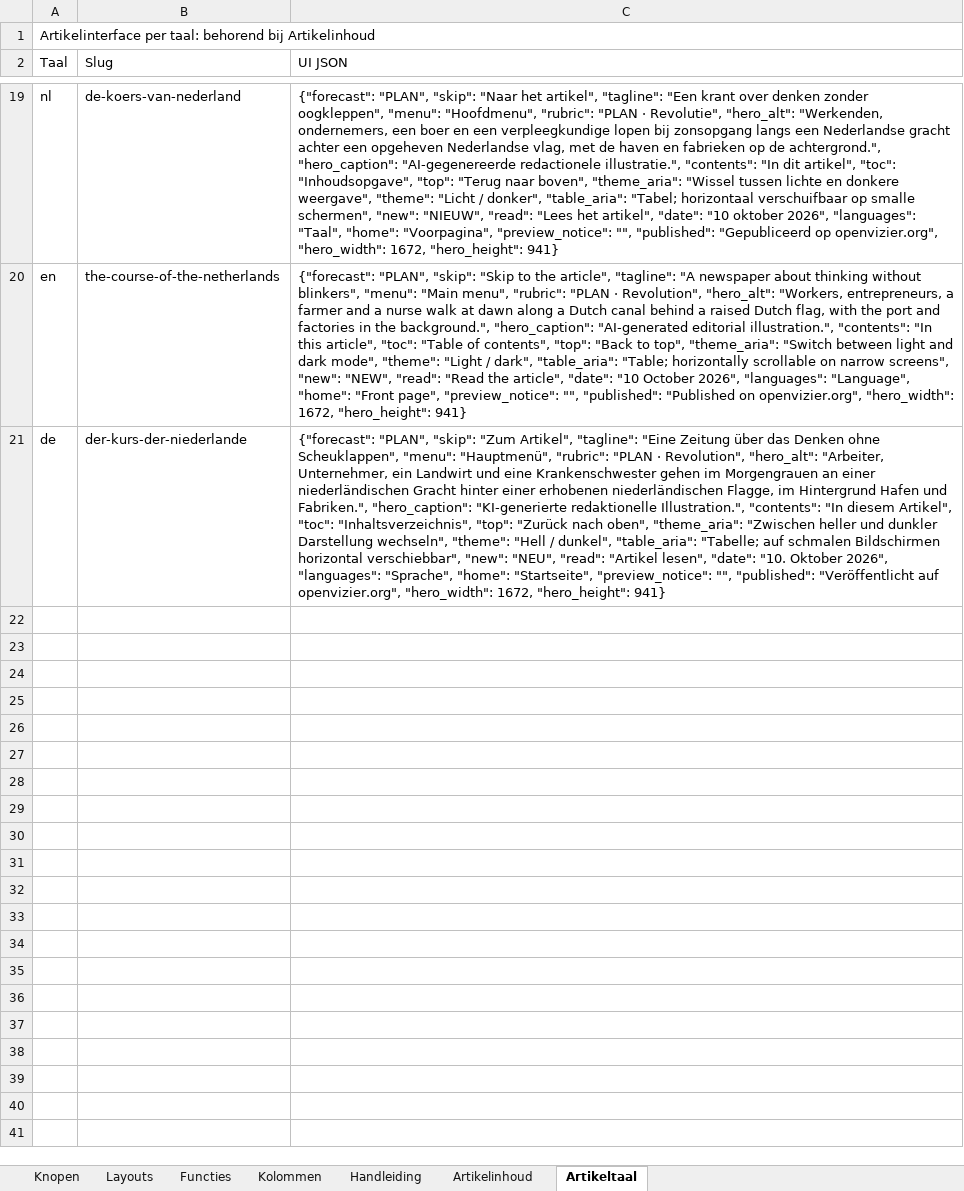
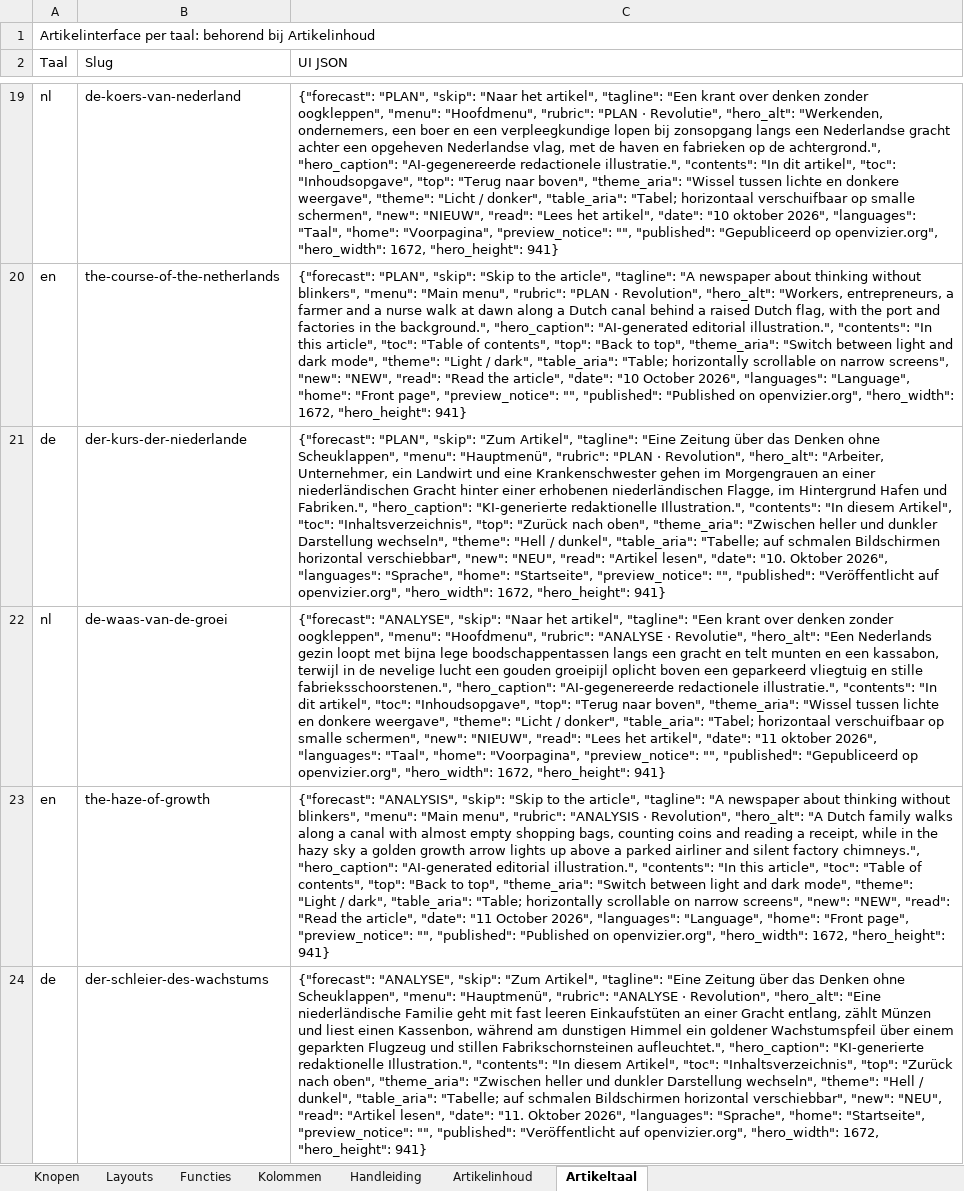
Before and after one commit to koosvanM/openvizier, an Excel workbook: nl/_data/vizier.xlsx, sheet Artikeltaal, drawn as a sheet; only a part is shown, gaps mark what is left out; values as stored, in another font and other column widths than the file's, no borders; the diff names each change by its address in the sheet, - before the commit and + after, or states it on an @@ line.

Commit message:
Publiceer onverkort via Artikelinhoud: De waas van de groei (NL), The haze of growth (EN), Der Schleier des Wachstums (DE) met hero, rit-grafiek per taal, Revolutie-matrix (volgorde 16) en voorpagina

```diff
--- a/nl/_data/vizier.xlsx (sheet Artikeltaal)
+++ b/nl/_data/vizier.xlsx (sheet Artikeltaal)
+row 22: nl | de-waas-van-de-groei | {"forecast": "ANALYSE", "skip": "Naar het artikel", "tagline": "Een krant over denken zonder oogkleppen", "menu": "Hoofdmenu", "rubric": "ANALYSE · Revolutie", "hero_alt": "Een Nederlands gezin loopt met bijna lege boodschappentassen langs een gracht en telt munten en een kassabon, terwijl in de nevelige lucht een gouden groeipijl oplicht boven een geparkeerd vliegtuig en stille fabrieksschoorstenen.", "hero_caption": "AI-gegenereerde redactionele illustratie.", "contents": "In dit artikel", "toc": "Inhoudsopgave", "top": "Terug naar boven", "theme_aria": "Wissel tussen lichte en donkere weergave", "theme": "Licht / donker", "table_aria": "Tabel; horizontaal verschuifbaar op smalle schermen", "new": "NIEUW", "read": "Lees het artikel", "date": "11 oktober 2026", "languages": "Taal", "home": "Voorpagina", "preview_notice": "", "published": "Gepubliceerd op openvizier.org", "hero_width": 1672, "hero_height": 941}
+row 23: en | the-haze-of-growth | {"forecast": "ANALYSIS", "skip": "Skip to the article", "tagline": "A newspaper about thinking without blinkers", "menu": "Main menu", "rubric": "ANALYSIS · Revolution", "hero_alt": "A Dutch family walks along a canal with almost empty shopping bags, counting coins and reading a receipt, while in the hazy sky a golden growth arrow lights up above a parked airliner and silent factory chimneys.", "hero_caption": "AI-generated editorial illustration.", "contents": "In this article", "toc": "Table of contents", "top": "Back to top", "theme_aria": "Switch between light and dark mode", "theme": "Light / dark", "table_aria": "Table; horizontally scrollable on narrow screens", "new": "NEW", "read": "Read the article", "date": "11 October 2026", "languages": "Language", "home": "Front page", "preview_notice": "", "published": "Published on openvizier.org", "hero_width": 1672, "hero_height": 941}
+row 24: de | der-schleier-des-wachstums | {"forecast": "ANALYSE", "skip": "Zum Artikel", "tagline": "Eine Zeitung über das Denken ohne Scheuklappen", "menu": "Hauptmenü", "rubric": "ANALYSE · Revolution", "hero_alt": "Eine niederländische Familie geht mit fast leeren Einkaufstüten an einer Gracht entlang, zählt Münzen und liest einen Kassenbon, während am dunstigen Himmel ein goldener Wachstumspfeil über einem geparkten Flugzeug und stillen Fabrikschornsteinen aufleuchtet.", "hero_caption": "KI-generierte redaktionelle Illustration.", "contents": "In diesem Artikel", "toc": "Inhaltsverzeichnis", "top": "Zurück nach oben", "theme_aria": "Zwischen heller und dunkler Darstellung wechseln", "theme": "Hell / dunkel", "table_aria": "Tabelle; auf schmalen Bildschirmen horizontal verschiebbar", "new": "NEU", "read": "Artikel lesen", "date": "11. Oktober 2026", "languages": "Sprache", "home": "Startseite", "preview_notice": "", "published": "Veröffentlicht auf openvizier.org", "hero_width": 1672, "hero_height": 941}
```
Also changed, not shown: sheet Artikelinhoud, sheet Knopen, 19 other files.
